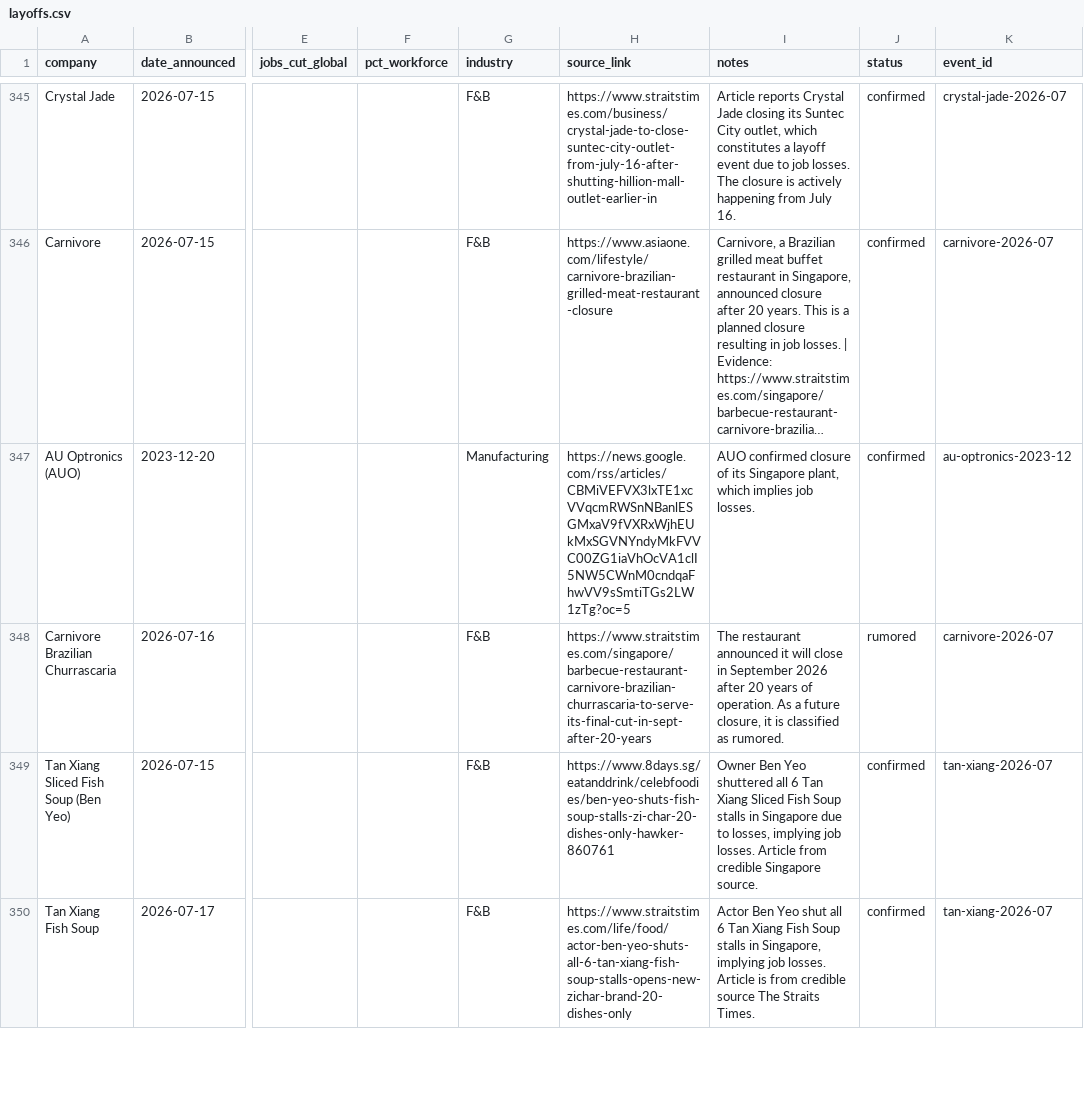
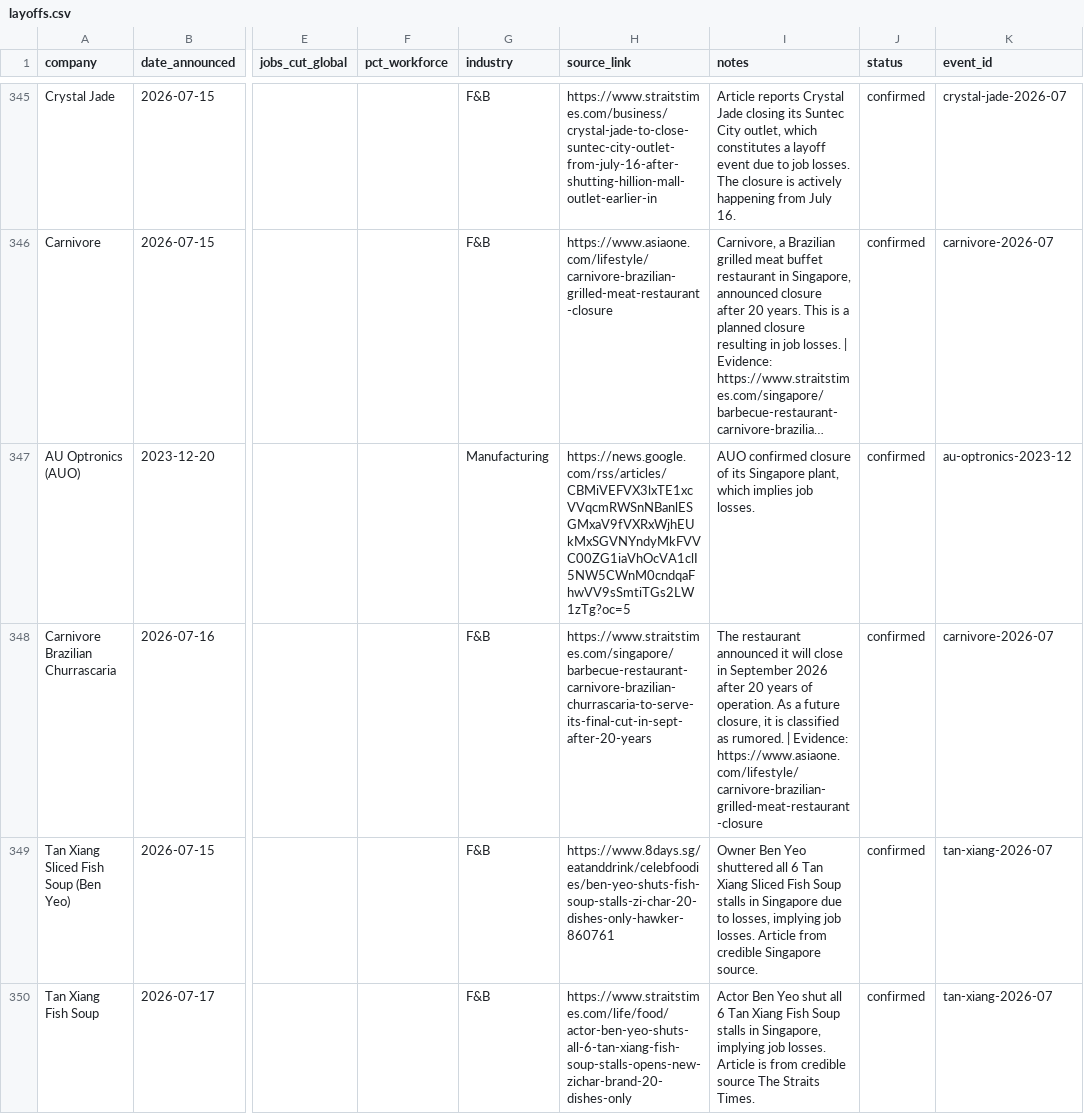
Before and after one commit to luarss/sg-layoffz, a CSV file: data/layoffs.csv, drawn as a sheet; only a part is shown, gaps mark what is left out; long unchanged cells end in …; the diff covers the shown part only; the diff names each change by its address in the sheet, - before the commit and + after, or states it on an @@ line.

```diff
--- a/data/layoffs.csv
+++ b/data/layoffs.csv
-I348 (notes): …as rumored.
+I348 (notes): …as rumored. | Evidence: https://www.asiaone.com/lifestyle/carnivore-brazilian-grilled-meat-restaurant-closure
-J348 (status): rumored
+J348 (status): confirmed
```
Also changed, not shown: 14 edited cells elsewhere in this file, 1 other file.
